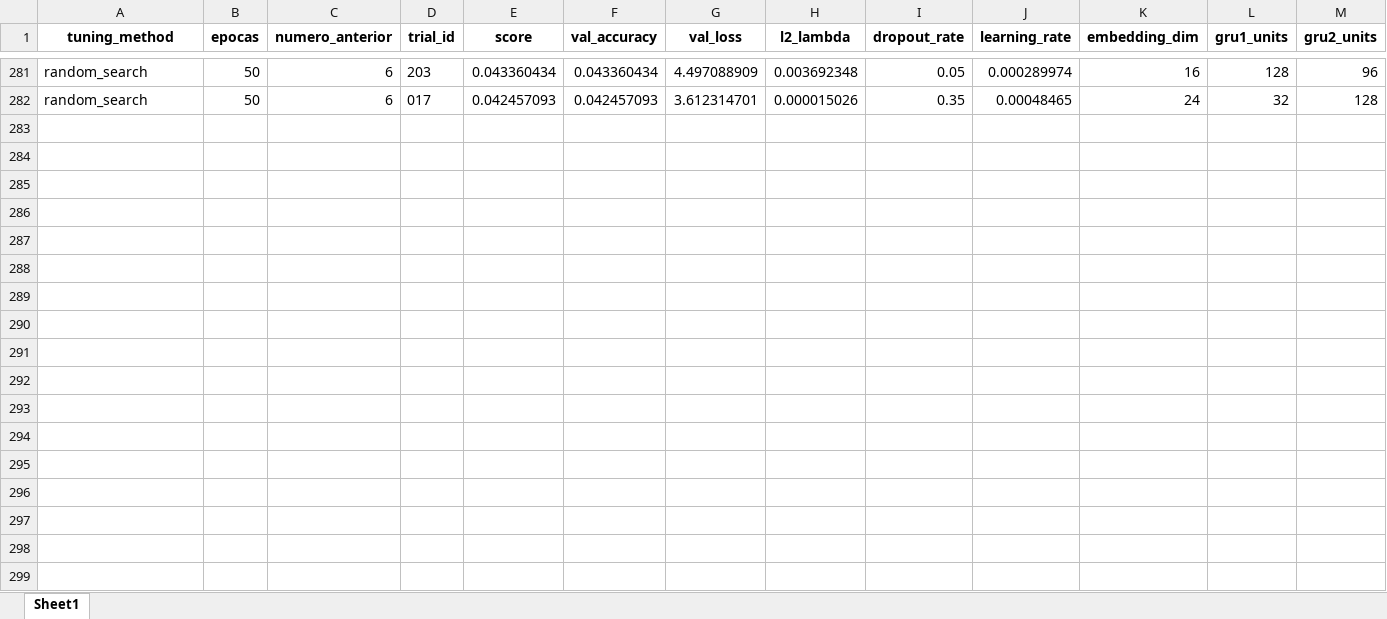
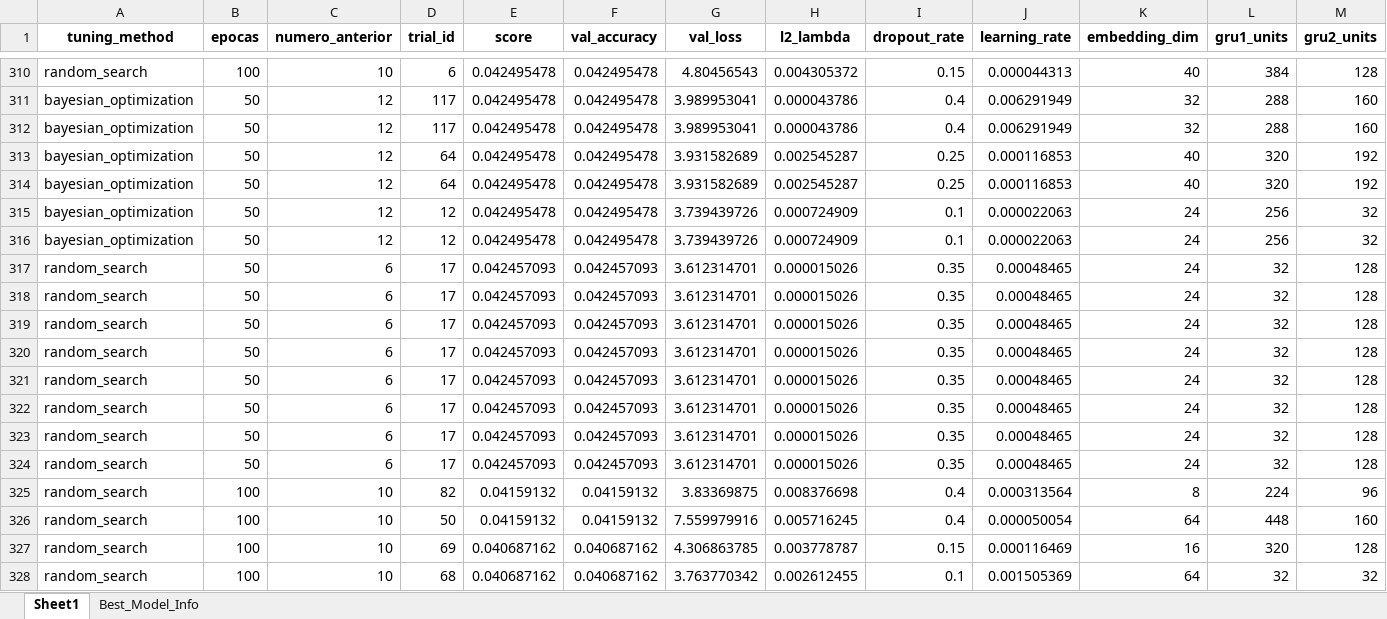
Before and after one commit to jonatha1992/Predictor_ruleta, an Excel workbook: resultados_parametros_optimization.xlsx, sheet Sheet1, drawn as a sheet; only a part is shown, gaps mark what is left out; values as stored, in another font and other column widths than the file's, no borders; addresses are those after the commit; rows hold the shown columns only; the diff covers the shown part only; the diff names each change by its address in the sheet, - before the commit and + after, or states it on an @@ line.

Commit message:
cambios de parametros 4 a 3

```diff
--- a/resultados_parametros_optimization.xlsx (sheet Sheet1)
+++ b/resultados_parametros_optimization.xlsx (sheet Sheet1)
+sheet tab: Best_Model_Info
-B310 (epocas): 50
+B310 (epocas): 100
-C310 (numero_anterior): 6
+C310 (numero_anterior): 10
-D310 (trial_id): 203
+D310 (trial_id): 6
-E310 (score): 0.043360434
+E310 (score): 0.042495478
-F310 (val_accuracy): 0.043360434
+F310 (val_accuracy): 0.042495478
-G310 (val_loss): 4.497088909
+G310 (val_loss): 4.80456543
-H310 (l2_lambda): 0.003692348
+H310 (l2_lambda): 0.004305372
-I310 (dropout_rate): 0.05
+I310 (dropout_rate): 0.15
-J310 (learning_rate): 0.000289974
+J310 (learning_rate): 0.000044313
-K310 (embedding_dim): 16
+K310 (embedding_dim): 40
-L310 (gru1_units): 128
+L310 (gru1_units): 384
-M310 (gru2_units): 96
+M310 (gru2_units): 128
@@ row 152 moved to row 311: bayesian_optimization @@
@@ row 222 moved to row 312: bayesian_optimization @@
@@ row 151 moved to row 313: bayesian_optimization @@
@@ row 221 moved to row 314: bayesian_optimization @@
@@ row 150 moved to row 315: bayesian_optimization @@
@@ row 220 moved to row 316: bayesian_optimization @@
-D317 (trial_id): 017
+D317 (trial_id): 17
@@ row 22 moved to row 318: random_search @@
@@ row 42 moved to row 319: random_search @@
@@ row 82 moved to row 320: random_search @@
@@ row 122 moved to row 321: random_search @@
@@ row 192 moved to row 322: random_search @@
+row 323: random_search | 50 | 6 | 17 | 0.042457093 | 0.042457093 | 3.612314701 | 0.000015026 | 0.35 | 0.00048465 | 24 | 32 | 128
+row 324: random_search | 50 | 6 | 17 | 0.042457093 | 0.042457093 | 3.612314701 | 0.000015026 | 0.35 | 0.00048465 | 24 | 32 | 128
+row 325: random_search | 100 | 10 | 82 | 0.04159132 | 0.04159132 | 3.83369875 | 0.008376698 | 0.4 | 0.000313564 | 8 | 224 | 96
+row 326: random_search | 100 | 10 | 50 | 0.04159132 | 0.04159132 | 7.559979916 | 0.005716245 | 0.4 | 0.000050054 | 64 | 448 | 160
+row 327: random_search | 100 | 10 | 69 | 0.040687162 | 0.040687162 | 4.306863785 | 0.003778787 | 0.15 | 0.000116469 | 16 | 320 | 128
+row 328: random_search | 100 | 10 | 68 | 0.040687162 | 0.040687162 | 3.763770342 | 0.002612455 | 0.1 | 0.001505369 | 64 | 32 | 32
```
Also changed, not shown: 54 added rows, 251 moved rows, 49 edited cells and cell formats elsewhere in this sheet, 1 other file.
